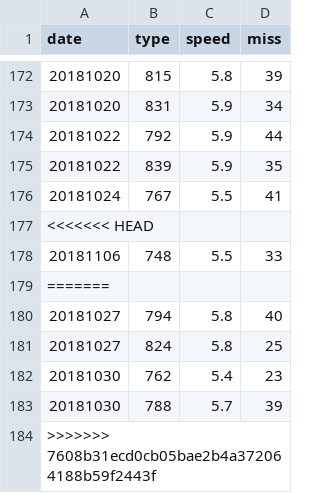
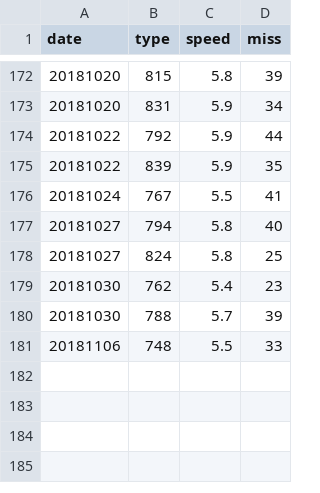
Before and after one commit to struuuuggle/sushizanmai, a CSV file: dat/score.csv, drawn as a sheet; only a part is shown, gaps mark what is left out.

Commit message:
Fix

```diff
--- a/dat/score.csv
+++ b/dat/score.csv
@@ -176,5 +176,2 @@ date,type,speed,miss
 20181024,767,5.5,41
-<<<<<<< HEAD
-20181106,748,5.5,33
-=======
 20181027,794,5.8,40
@@ -183,2 +180,2 @@ date,type,speed,miss
 20181030,788,5.7,39
->>>>>>> 7608b31ecd0cb05bae2b4a372064188b59f2443f
+20181106,748,5.5,33
```
